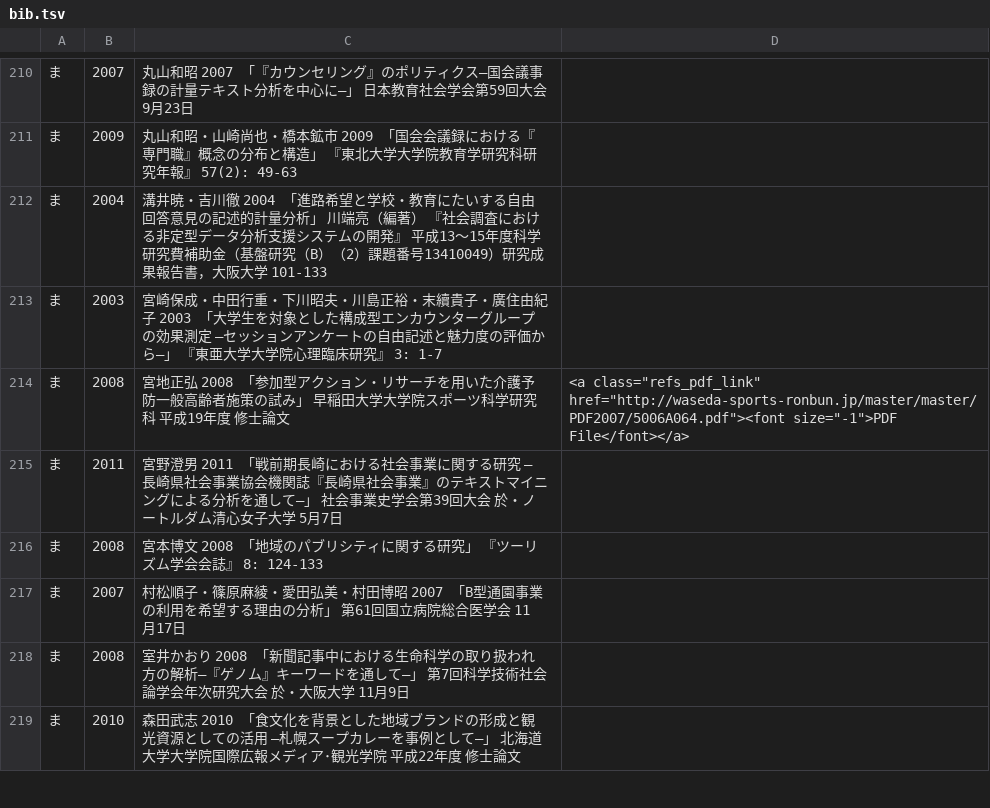
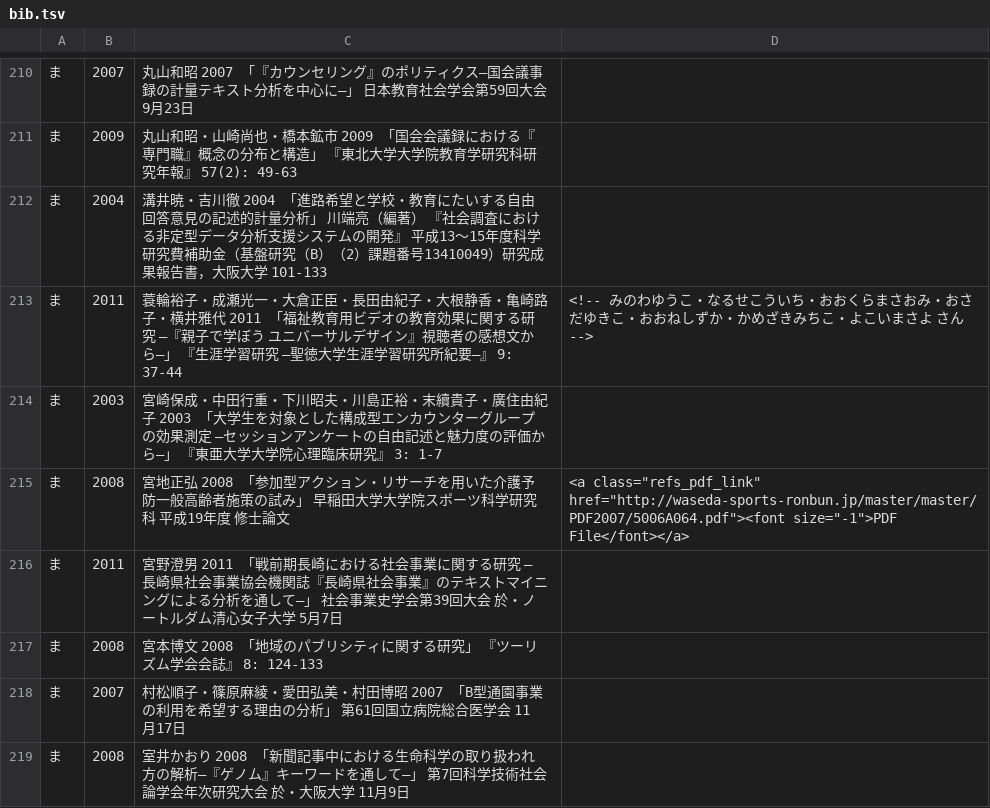
Before and after one commit to ko-ichi-h/khcoder, a TSV file: core/memo/bib.tsv, drawn as a sheet; only a part is shown, gaps mark what is left out; the shorter side is filled out with more unchanged rows.

```diff
--- a/core/memo/bib.tsv
+++ b/core/memo/bib.tsv
@@ -212,2 +212,3 @@
 ま	2004	溝井暁・吉川徹 2004 「進路希望と学校・教育にたいする自由回答意見の記述的計量分析」 川端亮（編著） 『社会調査における非定型データ分析支援システムの開発』　平成13～15年度科学研究費補助金（基盤研究（B）（2）課題番号13410049）研究成果報告書，大阪大学　101-133	
+ま	2011	蓑輪裕子・成瀬光一・大倉正臣・長田由紀子・大根静香・亀崎路子・横井雅代 2011 「福祉教育用ビデオの教育効果に関する研究 ―『親子で学ぼう ユニバーサルデザイン』視聴者の感想文から―」 『生涯学習研究 ―聖徳大学生涯学習研究所紀要―』 9: 37-44	<!-- みのわゆうこ・なるせこういち・おおくらまさおみ・おさだゆきこ・おおねしずか・かめざきみちこ・よこいまさよ さん -->
 ま	2003	宮崎保成・中田行重・下川昭夫・川島正裕・末續貴子・廣住由紀子 2003 「大学生を対象とした構成型エンカウンターグループの効果測定 ―セッションアンケートの自由記述と魅力度の評価から―」 『東亜大学大学院心理臨床研究』 3: 1-7	
```
Also changed, not shown: 1 other file.
